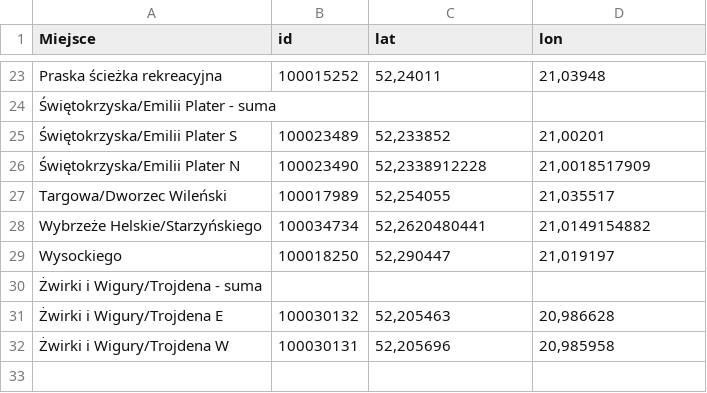
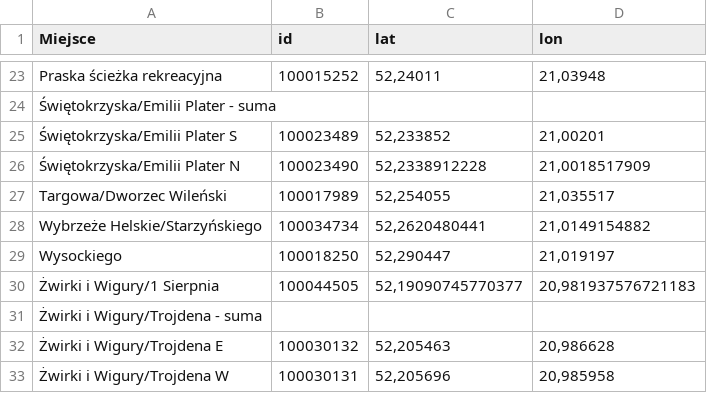
Before and after one commit to pawlowska/shiny-server, a CSV file: rowery/pliki/polozenie_licznikow.csv, drawn as a sheet; only a part is shown, gaps mark what is left out.

Commit message:
nowy licznik ŻiW

```diff
--- a/rowery/pliki/polozenie_licznikow.csv
+++ b/rowery/pliki/polozenie_licznikow.csv
@@ -29,2 +29,3 @@ Wybrzeże Helskie/Starzyńskiego,100034734,"52,2620480441","21,0149154882"
 Wysockiego,100018250,"52,290447","21,019197"
+Żwirki i Wigury/1 Sierpnia,100044505,"52,19090745770377","20,981937576721183"
 Żwirki i Wigury/Trojdena - suma,,
```
Also changed, not shown: rowery/pliki/listy_stylow.csv, 8 other files.
